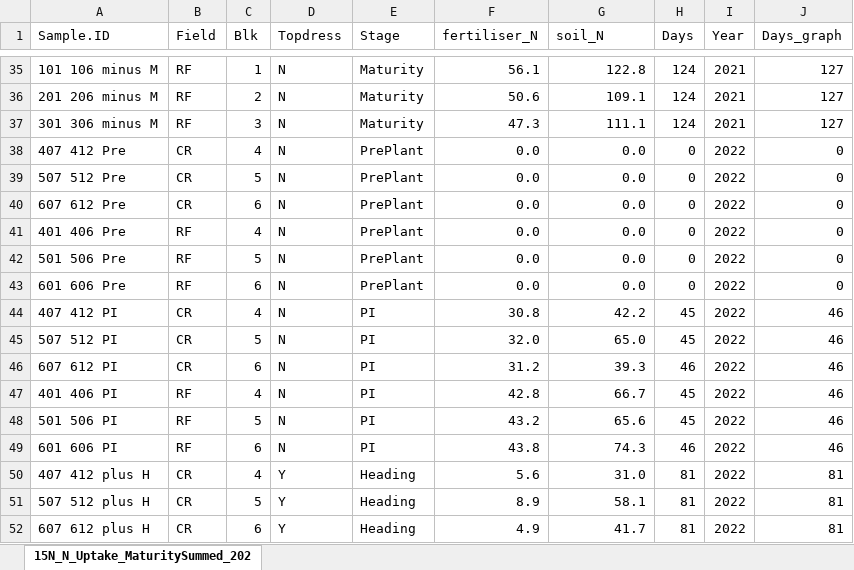
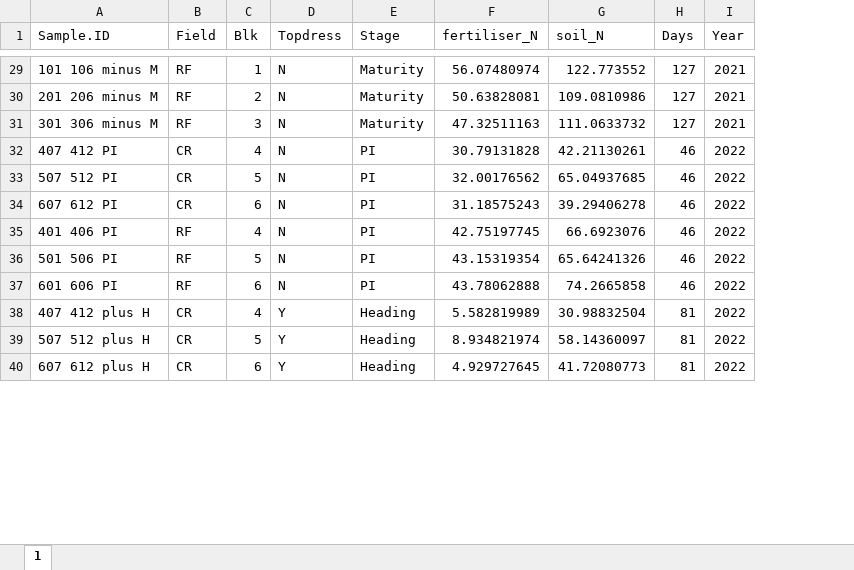
Before and after one commit to XiaoZhangZhangRice/15N-and-Phenols-California, an Excel workbook: Soil_Fert_N_Crop_Uptake/15N_N_Uptake_MaturitySummed.xlsx, sheet 1, drawn as a sheet; only a part is shown, gaps mark what is left out; values as stored, in another font and other column widths than the file's, no borders; removed rows and columns are numbered as before the commit, all else as after; the diff covers the shown part only; the diff names each change by its address in the sheet, - before the commit and + after, or states it on an @@ line.

```diff
--- a/Soil_Fert_N_Crop_Uptake/15N_N_Uptake_MaturitySummed.xlsx (sheet 1)
+++ b/Soil_Fert_N_Crop_Uptake/15N_N_Uptake_MaturitySummed.xlsx (sheet 1)
-sheet tab: 15N_N_Uptake_MaturitySummed_202
+sheet tab: 1
-column J (Days_graph), rows 35-37: all 127; rows 44-52: 46 | 46 | 46 | 46 | 46 | 46 | 81 | 81 | 81
-F29 (fertiliser_N): 56.1
+F29 (fertiliser_N): 56.07480974
-G29 (soil_N): 122.8
+G29 (soil_N): 122.773552
-H29:H31 (Days): 124
+H29:H31 (Days): 127
-F30 (fertiliser_N): 50.6
+F30 (fertiliser_N): 50.63828081
-G30 (soil_N): 109.1
+G30 (soil_N): 109.0810986
-F31 (fertiliser_N): 47.3
+F31 (fertiliser_N): 47.32511163
-G31 (soil_N): 111.1
+G31 (soil_N): 111.0633732
-row 38: 407 412 Pre | CR | 4 | N | PrePlant | 0.0 | 0.0 | 0 | 2022 | 0
-row 39: 507 512 Pre | CR | 5 | N | PrePlant | 0.0 | 0.0 | 0 | 2022 | 0
-row 40: 607 612 Pre | CR | 6 | N | PrePlant | 0.0 | 0.0 | 0 | 2022 | 0
-row 41: 401 406 Pre | RF | 4 | N | PrePlant | 0.0 | 0.0 | 0 | 2022 | 0
-row 42: 501 506 Pre | RF | 5 | N | PrePlant | 0.0 | 0.0 | 0 | 2022 | 0
-row 43: 601 606 Pre | RF | 6 | N | PrePlant | 0.0 | 0.0 | 0 | 2022 | 0
-F32 (fertiliser_N): 30.8
+F32 (fertiliser_N): 30.79131828
-G32 (soil_N): 42.2
+G32 (soil_N): 42.21130261
-H32:H33 (Days): 45
+H32:H33 (Days): 46
-F33 (fertiliser_N): 32.0
+F33 (fertiliser_N): 32.00176562
-G33 (soil_N): 65.0
+G33 (soil_N): 65.04937685
-F34 (fertiliser_N): 31.2
+F34 (fertiliser_N): 31.18575243
-G34 (soil_N): 39.3
+G34 (soil_N): 39.29406278
-F35 (fertiliser_N): 42.8
+F35 (fertiliser_N): 42.75197745
-G35 (soil_N): 66.7
+G35 (soil_N): 66.6923076
-H35:H36 (Days): 45
+H35:H36 (Days): 46
-F36 (fertiliser_N): 43.2
+F36 (fertiliser_N): 43.15319354
-G36 (soil_N): 65.6
+G36 (soil_N): 65.64241326
-F37 (fertiliser_N): 43.8
+F37 (fertiliser_N): 43.78062888
-G37 (soil_N): 74.3
+G37 (soil_N): 74.2665858
-F38 (fertiliser_N): 5.6
+F38 (fertiliser_N): 5.582819989
-G38 (soil_N): 31.0
+G38 (soil_N): 30.98832504
-F39 (fertiliser_N): 8.9
+F39 (fertiliser_N): 8.934821974
-G39 (soil_N): 58.1
+G39 (soil_N): 58.14360097
-F40 (fertiliser_N): 4.9
+F40 (fertiliser_N): 4.929727645
-G40 (soil_N): 41.7
+G40 (soil_N): 41.72080773
```
Also changed, not shown: 18 removed rows and 123 edited cells elsewhere in this sheet, 24 other files.
